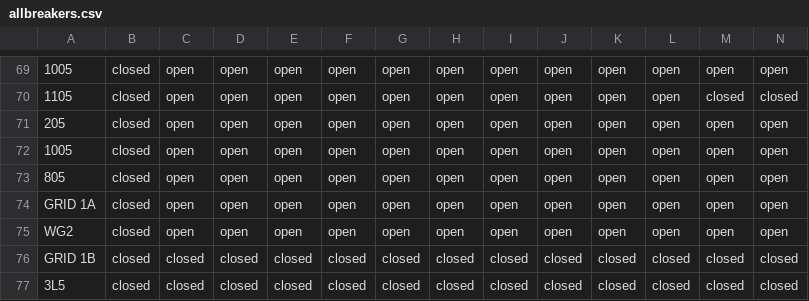
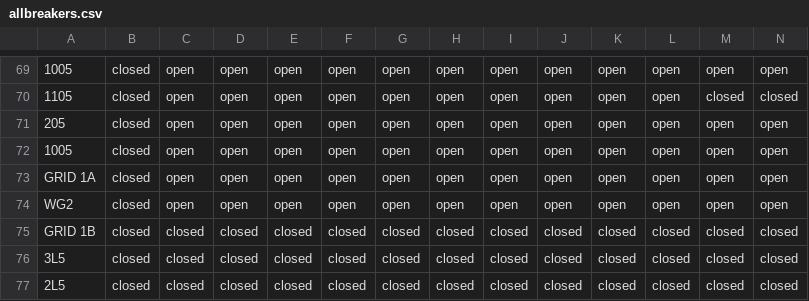
Before and after one commit to TNEI-Services-NI/desktopstudies, a CSV file: package/data/simtool/breakerstates/Opt5/allbreakers.csv, drawn as a sheet; only a part is shown, gaps mark what is left out; the shorter side is filled out with more unchanged rows; rows hold the shown columns only; the diff names each change by its address in the sheet, - before the commit and + after, or states it on an @@ line.

Commit message:
centralise LF data

```diff
--- a/package/data/simtool/breakerstates/Opt5/allbreakers.csv
+++ b/package/data/simtool/breakerstates/Opt5/allbreakers.csv
-row 73: 805 | closed | open | open | open | open | open | open | open | open | open | open | open | open
```
Also changed, not shown: package/data/simtool/networkviews/Opt5/views.csv, 15 other files.
